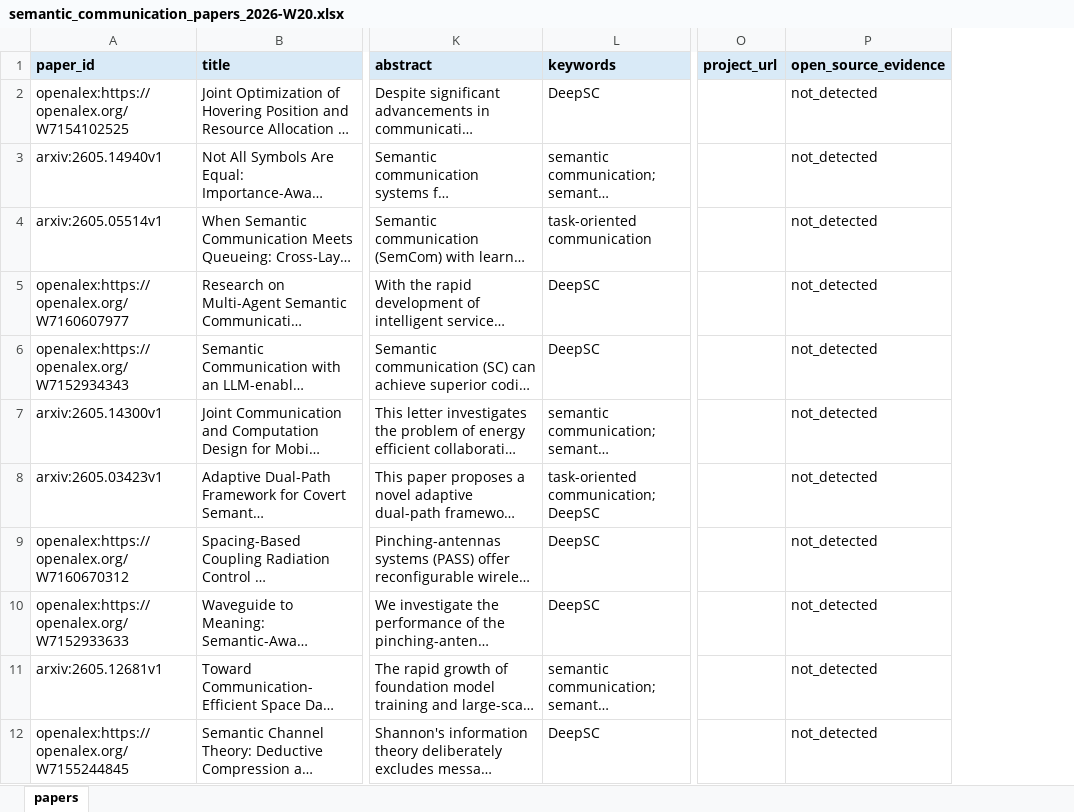
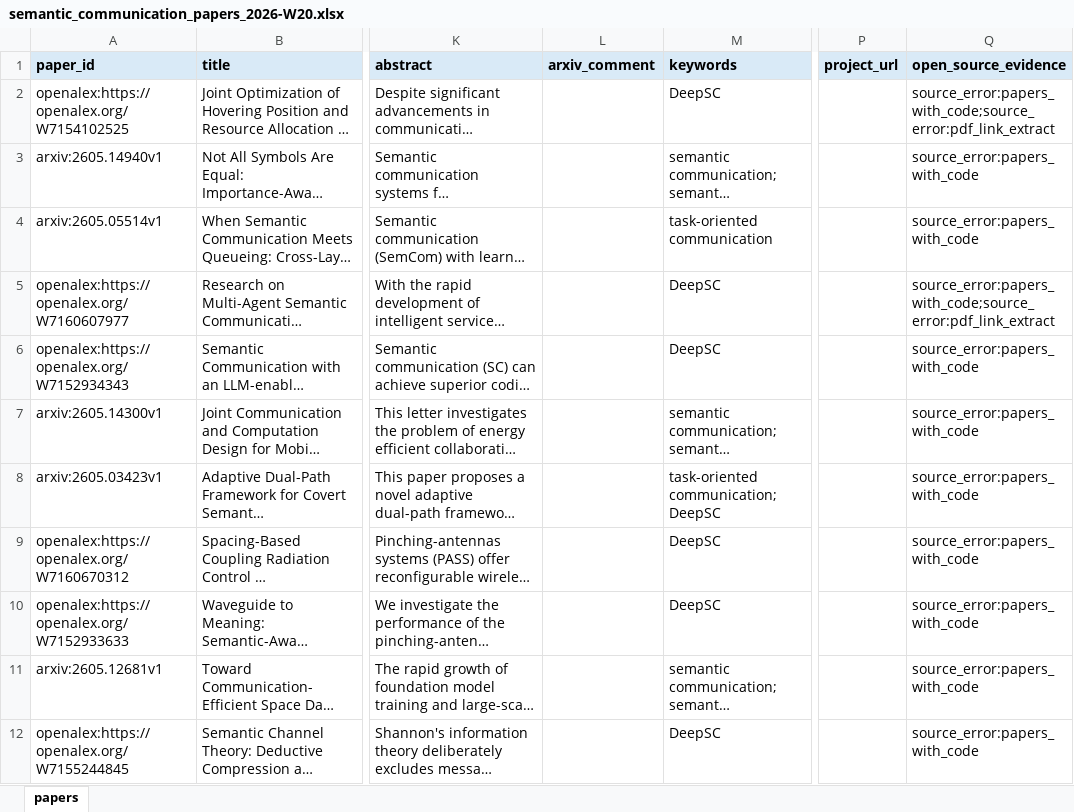
Before and after one commit to piaodaqiang/semantic-communication-paper-tracker, an Excel workbook: outputs/weekly/semantic_communication_papers_2026-W20.xlsx, sheet papers, drawn as a sheet; only a part is shown, gaps mark what is left out; long unchanged cells end in …; values as stored, in another font and other column widths than the file's, no borders; addresses are those after the commit; the diff names each change by its address in the sheet, - before the commit and + after, or states it on an @@ line.

Commit message:
Update weekly outputs after open source scan

```diff
--- a/outputs/weekly/semantic_communication_papers_2026-W20.xlsx (sheet papers)
+++ b/outputs/weekly/semantic_communication_papers_2026-W20.xlsx (sheet papers)
+column L (arxiv_comment), empty
-Q2 (open_source_evidence): not_detected
+Q2 (open_source_evidence): source_error:papers_with_code;source_error:pdf_link_extract
-Q3:Q4 (open_source_evidence): not_detected
+Q3:Q4 (open_source_evidence): source_error:papers_with_code
-Q5 (open_source_evidence): not_detected
+Q5 (open_source_evidence): source_error:papers_with_code;source_error:pdf_link_extract
-Q6:Q12 (open_source_evidence): not_detected
+Q6:Q12 (open_source_evidence): source_error:papers_with_code
```
Also changed, not shown: 2 other files.
